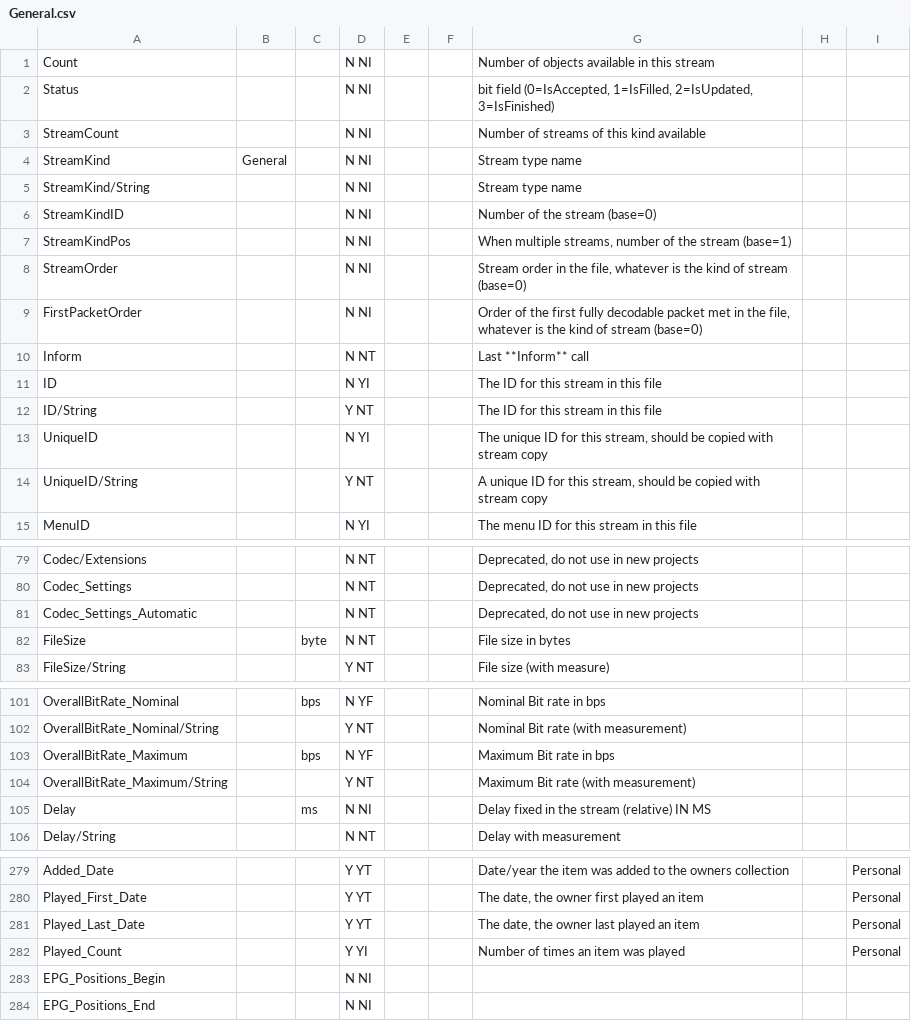
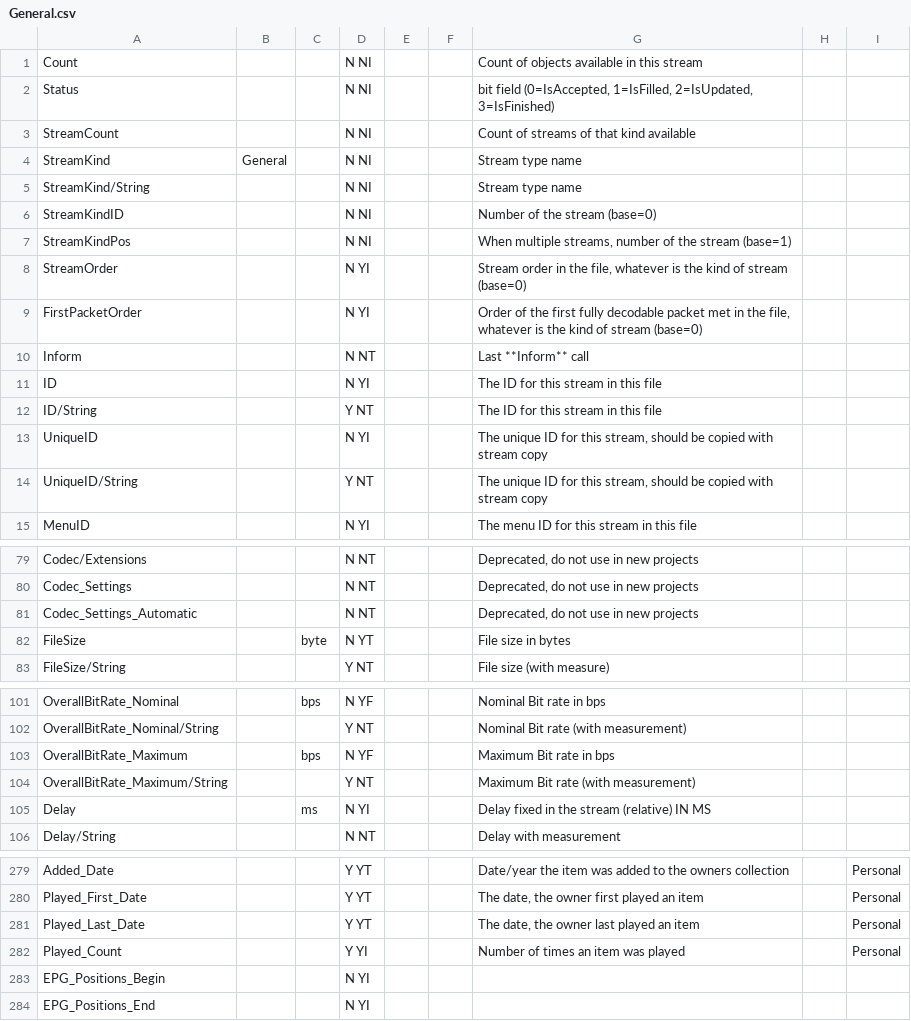
Before and after one commit to beppec56/MediaInfoLib-git_svn, a CSV file: Source/Resource/Text/Stream/General.csv, drawn as a sheet; only a part is shown, gaps mark what is left out; the diff covers the shown part only.

```diff
--- a/Source/Resource/Text/Stream/General.csv
+++ b/Source/Resource/Text/Stream/General.csv
@@ -1,4 +1,4 @@
-Count;;;N NI;;;Number of objects available in this stream
+Count;;;N NI;;;Count of objects available in this stream
 Status;;;N NI;;;bit field (0=IsAccepted, 1=IsFilled, 2=IsUpdated, 3=IsFinished)
-StreamCount;;;N NI;;;Number of streams of this kind available
+StreamCount;;;N NI;;;Count of streams of that kind available
 StreamKind;General;;N NI;;;Stream type name
@@ -7,4 +7,4 @@ StreamKindID;;;N NI;;;Number of the stream (base=0)
 StreamKindPos;;;N NI;;;When multiple streams, number of the stream (base=1)
-StreamOrder;;;N NI;;;Stream order in the file, whatever is the kind of stream (base=0)
-FirstPacketOrder;;;N NI;;;Order of the first fully decodable packet met in the file, whatever is the kind of stream (base=0)
+StreamOrder;;;N YI;;;Stream order in the file, whatever is the kind of stream (base=0)
+FirstPacketOrder;;;N YI;;;Order of the first fully decodable packet met in the file, whatever is the kind of stream (base=0)
 Inform;;;N NT;;;Last **Inform** call
@@ -13,3 +13,3 @@ ID/String;;;Y NT;;;The ID for this stream in this file
 UniqueID;;;N YI;;;The unique ID for this stream, should be copied with stream copy
-UniqueID/String;;;Y NT;;;A unique ID for this stream, should be copied with stream copy
+UniqueID/String;;;Y NT;;;The unique ID for this stream, should be copied with stream copy
 MenuID;;;N YI;;;The menu ID for this stream in this file
@@ -81,3 +81,3 @@ Codec_Settings;;;N NT;;;Deprecated, do not use in new projects
 Codec_Settings_Automatic;;;N NT;;;Deprecated, do not use in new projects
-FileSize;; byte;N NT;;;File size in bytes
+FileSize;; byte;N YT;;;File size in bytes
 FileSize/String;;;Y NT;;;File size (with measure)
@@ -104,3 +104,3 @@ OverallBitRate_Maximum;; bps;N YF;;;Maximum Bit rate in bps
 OverallBitRate_Maximum/String;;;Y NT;;;Maximum Bit rate (with measurement)
-Delay;; ms;N NI;;;Delay fixed in the stream (relative) IN MS
+Delay;; ms;N YI;;;Delay fixed in the stream (relative) IN MS
 Delay/String;;;N NT;;;Delay with measurement
@@ -282,3 +282,3 @@ Played_Last_Date;;;Y YT;;;The date, the owner last played an item;;Personal
 Played_Count;;;Y YI;;;Number of times an item was played;;Personal
-EPG_Positions_Begin;;;N NI;;;;;
-EPG_Positions_End;;;N NI;;;;;
+EPG_Positions_Begin;;;N YI;;;;;
+EPG_Positions_End;;;N YI;;;;;
```
Also changed, not shown: 14 edited cells elsewhere in this file, Source/Resource/Text/Stream/Audio.csv, Source/Resource/Text/Stream/Image.csv, 20 other files.
